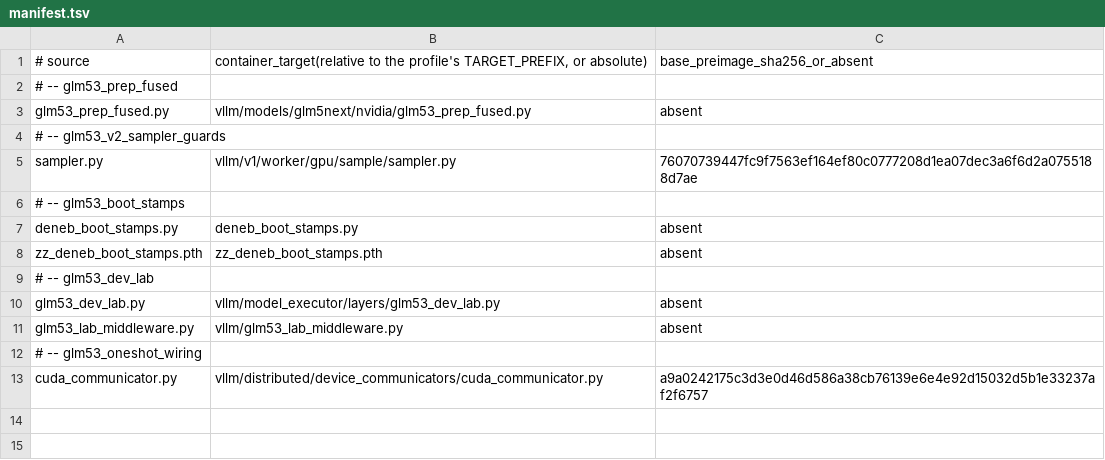
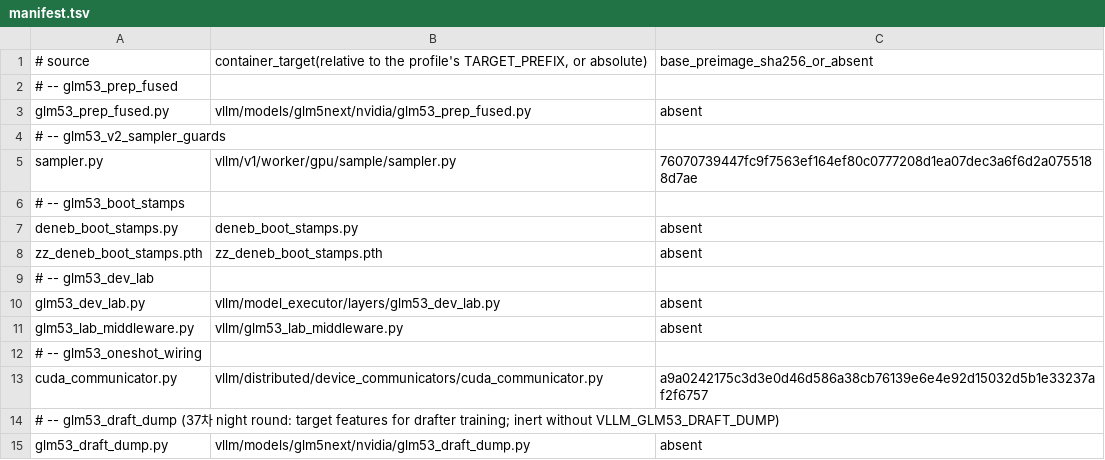
Before and after one commit to choiceoh/stkernel, a TSV file: overlay/modules/glm53_runtime/manifest.tsv, drawn as a sheet; the diff names each change by its address in the sheet, - before the commit and + after, or states it on an @@ line.

```diff
--- a/overlay/modules/glm53_runtime/manifest.tsv
+++ b/overlay/modules/glm53_runtime/manifest.tsv
+row 14: # -- glm53_draft_dump (37차 night round: target features for drafter training; inert without VLLM_GLM53_DRAFT_DUMP)
+row 15: glm53_draft_dump.py | vllm/models/glm5next/nvidia/glm53_draft_dump.py | absent
```
Also changed, not shown: 6 other files.
